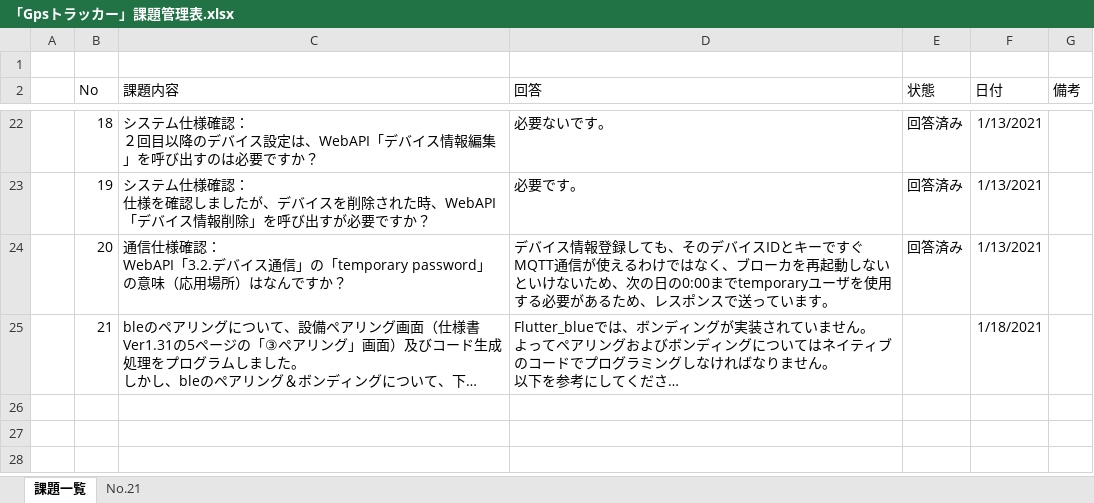
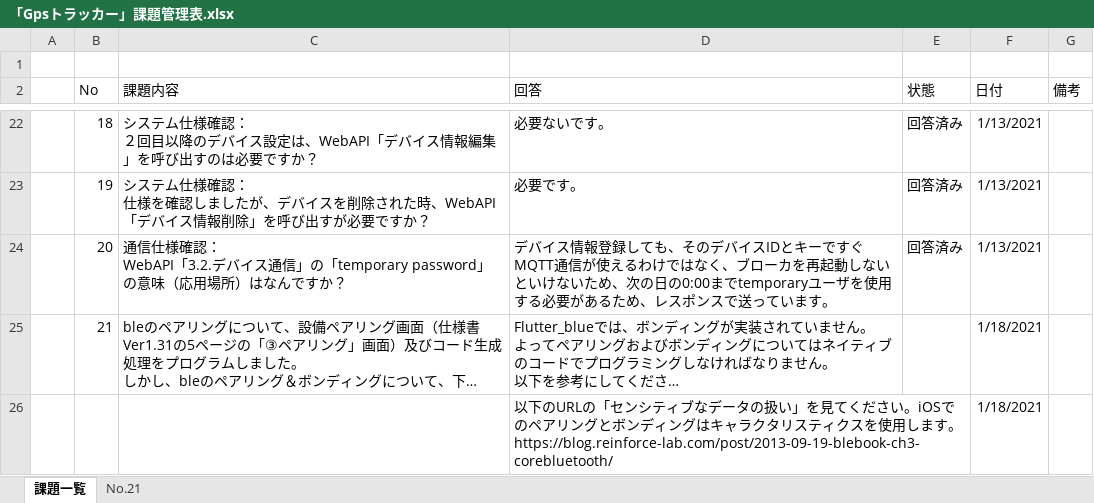
Before and after one commit to giangdolqa/GpsTrackerContactApp, an Excel workbook: 「Gpsトラッカー」課題管理表.xlsx, sheet 課題一覧, drawn as a sheet; only a part is shown, gaps mark what is left out; long unchanged cells end in …; values as stored, in another font and other column widths than the file's, no borders; table styles not drawn; ↵ is a line break in a cell; the diff names each change by its address in the sheet, - before the commit and + after, or states it on an @@ line.

Commit message:
課題管理表を追記

```diff
--- a/「Gpsトラッカー」課題管理表.xlsx (sheet 課題一覧)
+++ b/「Gpsトラッカー」課題管理表.xlsx (sheet 課題一覧)
+row 26:  |  |  | 以下のURLの「センシティブなデータの扱い」を見てください。iOSでのペアリングとボンディングはキャラクタリスティクスを使用します。 ↵ https://blog.reinforce-lab.com/post/2013-09-19-blebook-ch3-corebluetooth/ |  | 1/18/2021
```
